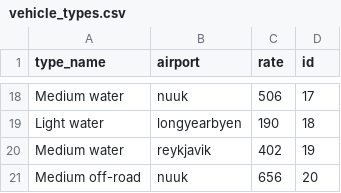
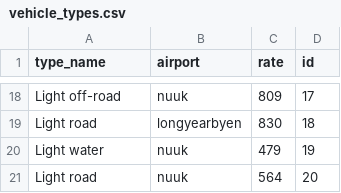
Before and after one commit to stebbilax/-VLN1-2020-H23, a CSV file: src/Data/data/vehicle_types.csv, drawn as a sheet; only a part is shown, gaps mark what is left out; removed rows and columns are numbered as before the commit, all else as after; the diff covers the shown part only; the diff names each change by its address in the sheet, - before the commit and + after, or states it on an @@ line.

```diff
--- a/src/Data/data/vehicle_types.csv
+++ b/src/Data/data/vehicle_types.csv
-A18 (type_name): Medium water
+A18 (type_name): Light off-road
-C18 (rate): 506
+C18 (rate): 809
-A19 (type_name): Light water
+A19 (type_name): Light road
-C19 (rate): 190
+C19 (rate): 830
-row 20: Medium water | reykjavik | 402 | 19
+row 20: Light water | nuuk | 479 | 19
-A21 (type_name): Medium off-road
+A21 (type_name): Light road
-C21 (rate): 656
+C21 (rate): 564
```
Also changed, not shown: 10 added rows, 10 removed rows and 11 edited cells elsewhere in this file, src/Data/data/contracts.csv, src/Data/data/customers.csv, 5 other files.
